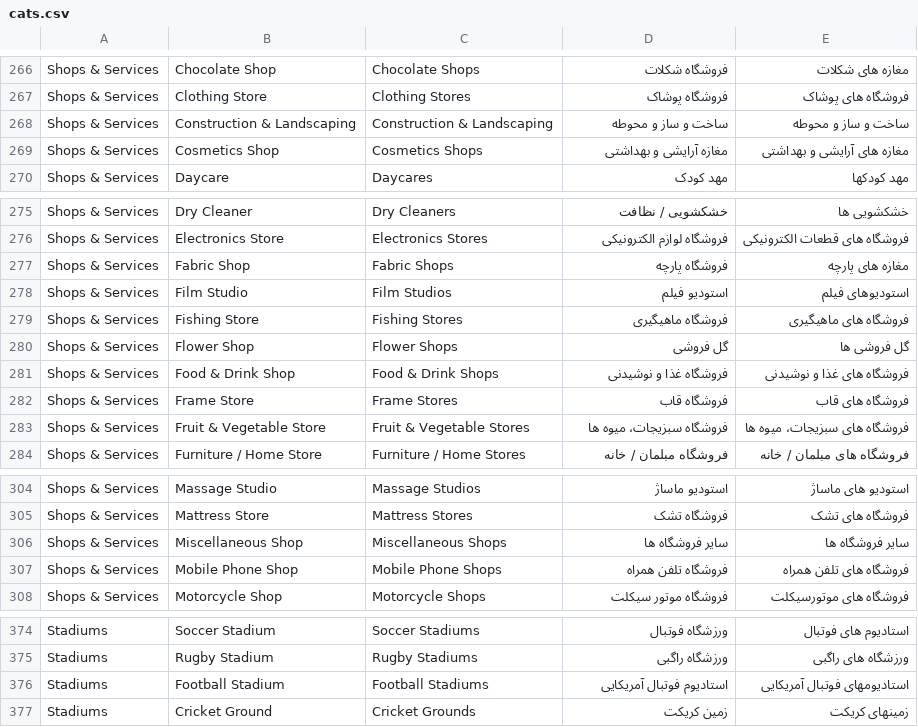
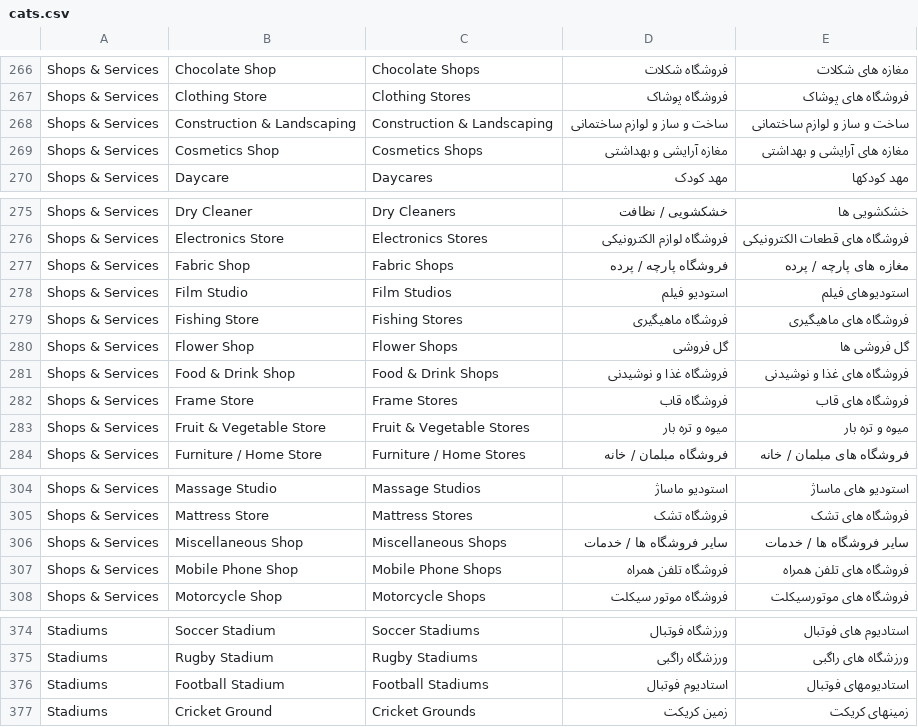
Before and after one commit to FarzinZaker/LocalSearchDiscovery, a CSV file: src/java/data/cats.csv, drawn as a sheet; only a part is shown, gaps mark what is left out; the diff covers the shown part only.

```diff
--- a/src/java/data/cats.csv
+++ b/src/java/data/cats.csv
@@ -267,3 +267,3 @@ Shops & Services,Chocolate Shop,Chocolate Shops,فروشگاه شکلات,مغا
 Shops & Services,Clothing Store,Clothing Stores,فروشگاه پوشاک,فروشگاه های پوشاک
-Shops & Services,Construction & Landscaping,Construction & Landscaping,ساخت و ساز و محوطه,ساخت و ساز و محوطه
+Shops & Services,Construction & Landscaping,Construction & Landscaping,ساخت و ساز و لوازم ساختمانی,ساخت و ساز و لوازم ساختمانی
 Shops & Services,Cosmetics Shop,Cosmetics Shops,مغازه آرایشی و بهداشتی,مغازه های آرایشی و بهداشتی
@@ -276,3 +276,3 @@ Shops & Services,Dry Cleaner,Dry Cleaners,خشکشویی / نظافت,خشکشو
 Shops & Services,Electronics Store,Electronics Stores,فروشگاه لوازم الکترونیکی,فروشگاه های قطعات الکترونیکی
-Shops & Services,Fabric Shop,Fabric Shops,فروشگاه پارچه,مغازه های پارچه
+Shops & Services,Fabric Shop,Fabric Shops,فروشگاه پارچه / پرده,مغازه های پارچه / پرده
 Shops & Services,Film Studio,Film Studios,استودیو فیلم,استودیوهای فیلم
@@ -282,3 +282,3 @@ Shops & Services,Food & Drink Shop,Food & Drink Shops,فروشگاه غذا و
 Shops & Services,Frame Store,Frame Stores,فروشگاه قاب,فروشگاه های قاب
-Shops & Services,Fruit & Vegetable Store,Fruit & Vegetable Stores,فروشگاه سبزیجات، میوه ها,فروشگاه های سبزیجات، میوه ها
+Shops & Services,Fruit & Vegetable Store,Fruit & Vegetable Stores,میوه و تره بار,میوه و تره بار
 Shops & Services,Furniture / Home Store,Furniture / Home Stores,فروشگاه مبلمان / خانه,فروشگاه های مبلمان / خانه
@@ -305,3 +305,3 @@ Shops & Services,Massage Studio,Massage Studios,استودیو ماساژ,است
 Shops & Services,Mattress Store,Mattress Stores,فروشگاه تشک,فروشگاه های تشک
-Shops & Services,Miscellaneous Shop,Miscellaneous Shops,سایر فروشگاه ها,سایر فروشگاه ها
+Shops & Services,Miscellaneous Shop,Miscellaneous Shops,سایر فروشگاه ها / خدمات,سایر فروشگاه ها / خدمات
 Shops & Services,Mobile Phone Shop,Mobile Phone Shops,فروشگاه تلفن همراه,فروشگاه های تلفن همراه
@@ -375,3 +375,3 @@ Stadiums,Soccer Stadium,Soccer Stadiums,ورزشگاه فوتبال,استادی
 Stadiums,Rugby Stadium,Rugby Stadiums,ورزشگاه راگبی,ورزشگاه های راگبی
-Stadiums,Football Stadium,Football Stadiums,استادیوم فوتبال آمریکایی,استادیومهای فوتبال آمریکایی
+Stadiums,Football Stadium,Football Stadiums,استادیوم فوتبال,استادیومهای فوتبال
 Stadiums,Cricket Ground,Cricket Grounds,زمین کریکت,زمینهای کریکت
```
Also changed, not shown: 20 edited cells elsewhere in this file, 1 other file.
